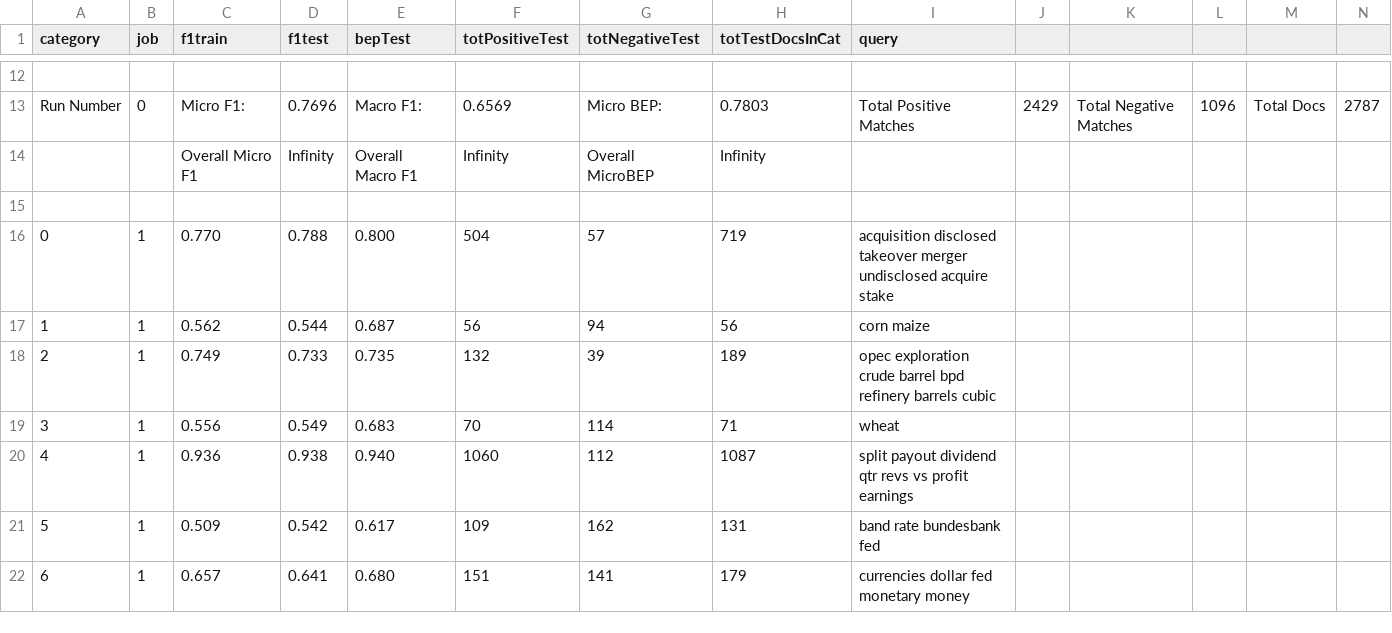
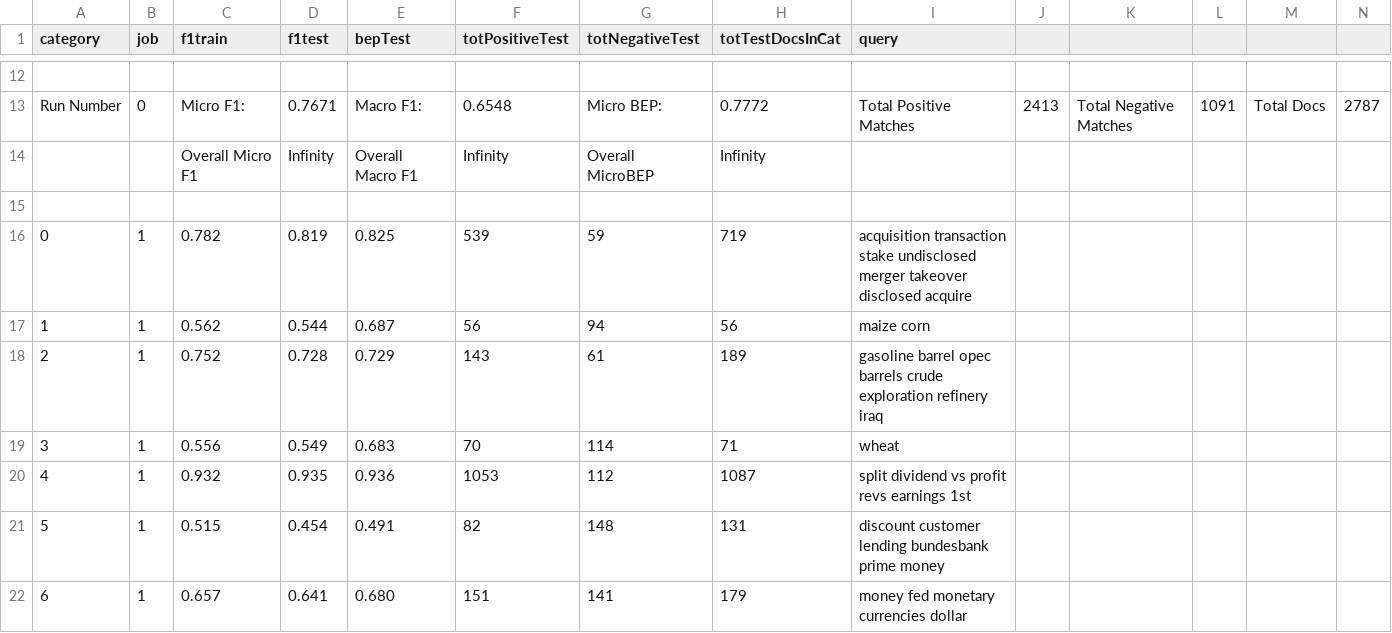
Before and after one commit to txt2vz/GA_Query_Classify_Cluster, a CSV file: GA_Query_Classify_Cluster/results/resultsClassify.csv, drawn as a sheet; only a part is shown, gaps mark what is left out; the diff covers the shown part only.

```diff
--- a/GA_Query_Classify_Cluster/results/resultsClassify.csv
+++ b/GA_Query_Classify_Cluster/results/resultsClassify.csv
@@ -12,11 +12,11 @@ category, job, f1train, f1test, bepTest, totPositiveTest, totNegativeTest, totTe
 
-Run Number, 0, Micro F1: , 0.7696,  Macro F1: , 0.6569, Micro BEP:, 0.7803, Total Positive Matches , 2429, Total Negative Matches, 1096, Total Docs,  2787
+Run Number, 0, Micro F1: , 0.7671,  Macro F1: , 0.6548, Micro BEP:, 0.7772, Total Positive Matches , 2413, Total Negative Matches, 1091, Total Docs,  2787
 ,, Overall Micro F1 , Infinity,  Overall Macro F1, Infinity, Overall MicroBEP, Infinity
 
-0, 1, 0.770, 0.788, 0.800, 504, 57, 719, acquisition disclosed takeover merger undisclosed acquire stake
-1, 1, 0.562, 0.544, 0.687, 56, 94, 56, corn maize
-2, 1, 0.749, 0.733, 0.735, 132, 39, 189, opec exploration crude barrel bpd refinery barrels cubic
+0, 1, 0.782, 0.819, 0.825, 539, 59, 719, acquisition transaction stake undisclosed merger takeover disclosed acquire
+1, 1, 0.562, 0.544, 0.687, 56, 94, 56, maize corn
+2, 1, 0.752, 0.728, 0.729, 143, 61, 189, gasoline barrel opec barrels crude exploration refinery iraq
 3, 1, 0.556, 0.549, 0.683, 70, 114, 71, wheat
-4, 1, 0.936, 0.938, 0.940, 1060, 112, 1087, split payout dividend qtr revs vs profit earnings
-5, 1, 0.509, 0.542, 0.617, 109, 162, 131, band rate bundesbank fed
-6, 1, 0.657, 0.641, 0.680, 151, 141, 179, currencies dollar fed monetary money
+4, 1, 0.932, 0.935, 0.936, 1053, 112, 1087, split dividend vs profit revs earnings 1st
+5, 1, 0.515, 0.454, 0.491, 82, 148, 131, discount customer lending bundesbank prime money
+6, 1, 0.657, 0.641, 0.680, 151, 141, 179, money fed monetary currencies dollar
```
Also changed, not shown: 57 edited cells elsewhere in this file, 2 other files.
